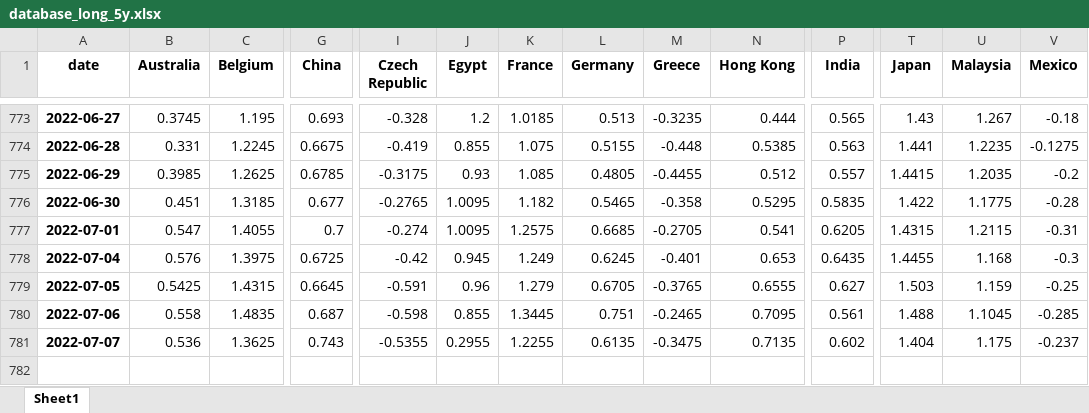
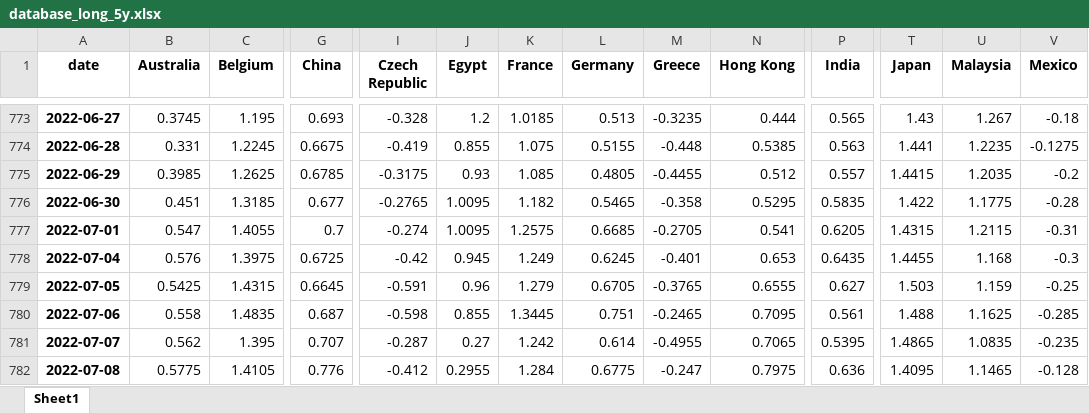
Before and after one commit to cober-data/curvature_database, an Excel workbook: database_long_5y.xlsx, sheet Sheet1, drawn as a sheet; only a part is shown, gaps mark what is left out; values as stored, in another font and other column widths than the file's, no borders; rows hold the shown columns only; the diff covers the shown part only; the diff names each change by its address in the sheet, - before the commit and + after, or states it on an @@ line.

```diff
--- a/database_long_5y.xlsx (sheet Sheet1)
+++ b/database_long_5y.xlsx (sheet Sheet1)
-U780 (Malaysia): 1.1045
+U780 (Malaysia): 1.1625
-B781 (Australia): 0.536
+B781 (Australia): 0.562
-C781 (Belgium): 1.3625
+C781 (Belgium): 1.395
-G781 (China): 0.743
+G781 (China): 0.707
-I781 (Czech Republic): -0.5355
+I781 (Czech Republic): -0.287
-J781 (Egypt): 0.2955
+J781 (Egypt): 0.27
-K781 (France): 1.2255
+K781 (France): 1.242
-L781 (Germany): 0.6135
+L781 (Germany): 0.614
-M781 (Greece): -0.3475
+M781 (Greece): -0.4955
-N781 (Hong Kong): 0.7135
+N781 (Hong Kong): 0.7065
-P781 (India): 0.602
+P781 (India): 0.5395
-T781 (Japan): 1.404
+T781 (Japan): 1.4865
-U781 (Malaysia): 1.175
+U781 (Malaysia): 1.0835
-V781 (Mexico): -0.237
+V781 (Mexico): -0.235
+row 782: 2022-07-08 | 0.5775 | 1.4105 | 0.776 | -0.412 | 0.2955 | 1.284 | 0.6775 | -0.247 | 0.7975 | 0.636 | 1.4095 | 1.1465 | -0.128
```
Also changed, not shown: 8 edited cells elsewhere in this sheet, Bonds_France.xlsx, Bonds_Italy.xlsx, 39 other files.
